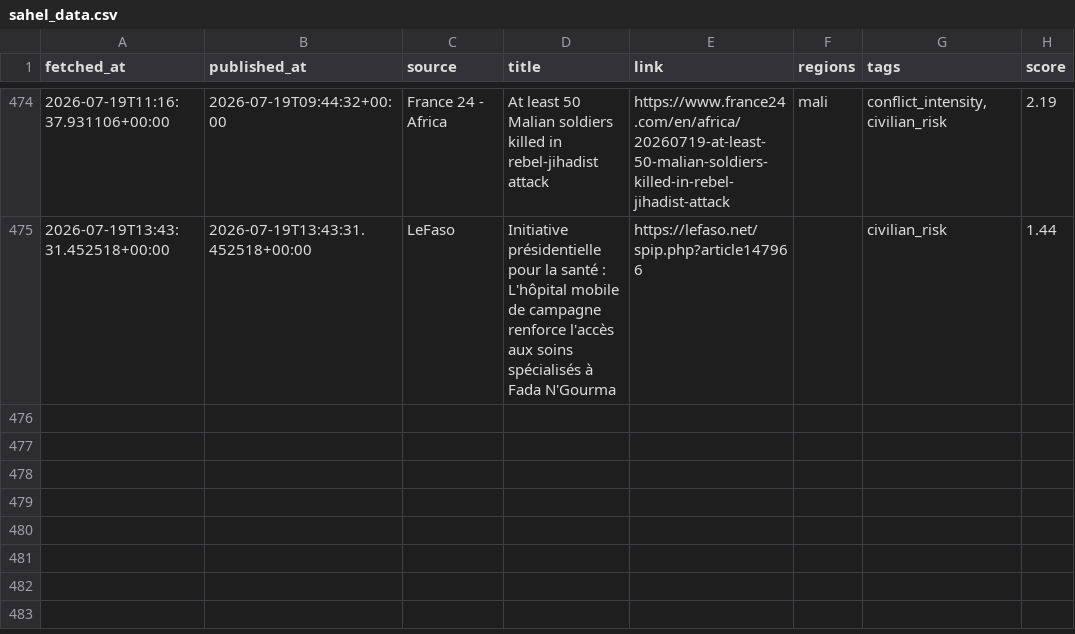
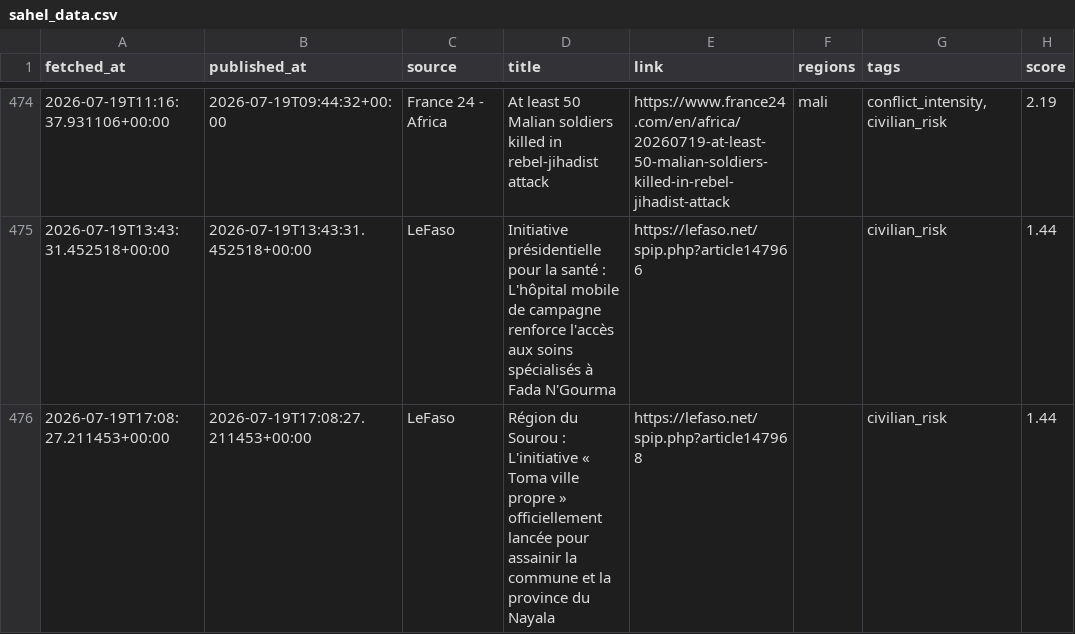
Before and after one commit to MonarchCastleTech/MonarchCastle, a CSV file: Sahel Region Threat Index (SRTI)/sahel_data.csv, drawn as a sheet; only a part is shown, gaps mark what is left out; the diff names each change by its address in the sheet, - before the commit and + after, or states it on an @@ line.

Commit message:
Update SRTI data

```diff
--- a/Sahel Region Threat Index (SRTI)/sahel_data.csv
+++ b/Sahel Region Threat Index (SRTI)/sahel_data.csv
+row 476: 2026-07-19T17:08:27.211453+00:00 | 2026-07-19T17:08:27.211453+00:00 | LeFaso | Région du Sourou : L'initiative « Toma ville propre » officiellement lancée pour assainir la commune et la province du Nayala | https://lefaso.net/spip.php?article147968 |  | civilian_risk | 1.44
```
Also changed, not shown: 4 other files.
